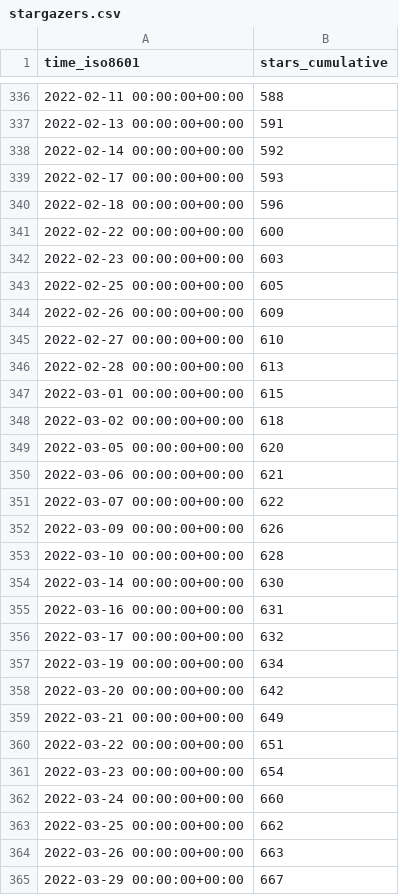
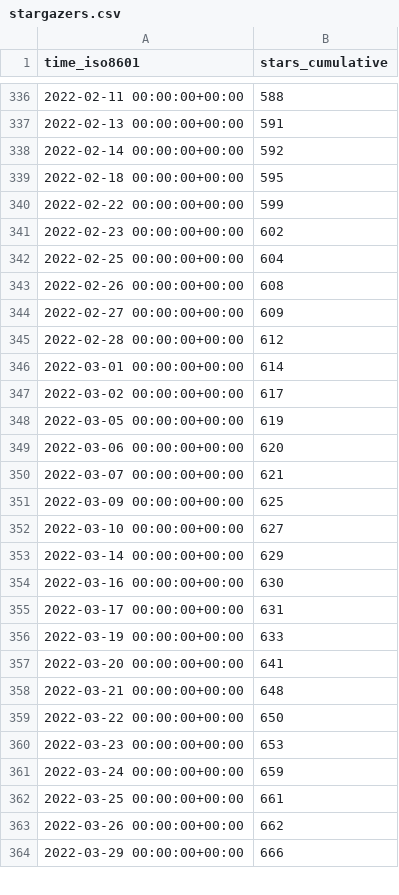
Before and after one commit to staking-hub/cli, a CSV file: ignite/cli/ghrs-data/stargazers.csv, drawn as a sheet; only a part is shown, gaps mark what is left out; the diff covers the shown part only.

```diff
--- a/ignite/cli/ghrs-data/stargazers.csv
+++ b/ignite/cli/ghrs-data/stargazers.csv
@@ -338,28 +338,27 @@ time_iso8601,stars_cumulative
 2022-02-14 00:00:00+00:00,592
-2022-02-17 00:00:00+00:00,593
-2022-02-18 00:00:00+00:00,596
-2022-02-22 00:00:00+00:00,600
-2022-02-23 00:00:00+00:00,603
-2022-02-25 00:00:00+00:00,605
-2022-02-26 00:00:00+00:00,609
-2022-02-27 00:00:00+00:00,610
-2022-02-28 00:00:00+00:00,613
-2022-03-01 00:00:00+00:00,615
-2022-03-02 00:00:00+00:00,618
-2022-03-05 00:00:00+00:00,620
-2022-03-06 00:00:00+00:00,621
-2022-03-07 00:00:00+00:00,622
-2022-03-09 00:00:00+00:00,626
-2022-03-10 00:00:00+00:00,628
-2022-03-14 00:00:00+00:00,630
-2022-03-16 00:00:00+00:00,631
-2022-03-17 00:00:00+00:00,632
-2022-03-19 00:00:00+00:00,634
-2022-03-20 00:00:00+00:00,642
-2022-03-21 00:00:00+00:00,649
-2022-03-22 00:00:00+00:00,651
-2022-03-23 00:00:00+00:00,654
-2022-03-24 00:00:00+00:00,660
-2022-03-25 00:00:00+00:00,662
-2022-03-26 00:00:00+00:00,663
-2022-03-29 00:00:00+00:00,667
+2022-02-18 00:00:00+00:00,595
+2022-02-22 00:00:00+00:00,599
+2022-02-23 00:00:00+00:00,602
+2022-02-25 00:00:00+00:00,604
+2022-02-26 00:00:00+00:00,608
+2022-02-27 00:00:00+00:00,609
+2022-02-28 00:00:00+00:00,612
+2022-03-01 00:00:00+00:00,614
+2022-03-02 00:00:00+00:00,617
+2022-03-05 00:00:00+00:00,619
+2022-03-06 00:00:00+00:00,620
+2022-03-07 00:00:00+00:00,621
+2022-03-09 00:00:00+00:00,625
+2022-03-10 00:00:00+00:00,627
+2022-03-14 00:00:00+00:00,629
+2022-03-16 00:00:00+00:00,630
+2022-03-17 00:00:00+00:00,631
+2022-03-19 00:00:00+00:00,633
+2022-03-20 00:00:00+00:00,641
+2022-03-21 00:00:00+00:00,648
+2022-03-22 00:00:00+00:00,650
+2022-03-23 00:00:00+00:00,653
+2022-03-24 00:00:00+00:00,659
+2022-03-25 00:00:00+00:00,661
+2022-03-26 00:00:00+00:00,662
+2022-03-29 00:00:00+00:00,666
```
Also changed, not shown: 1 added row and 152 edited cells elsewhere in this file, ignite/cli/ghrs-data/forks.csv.
